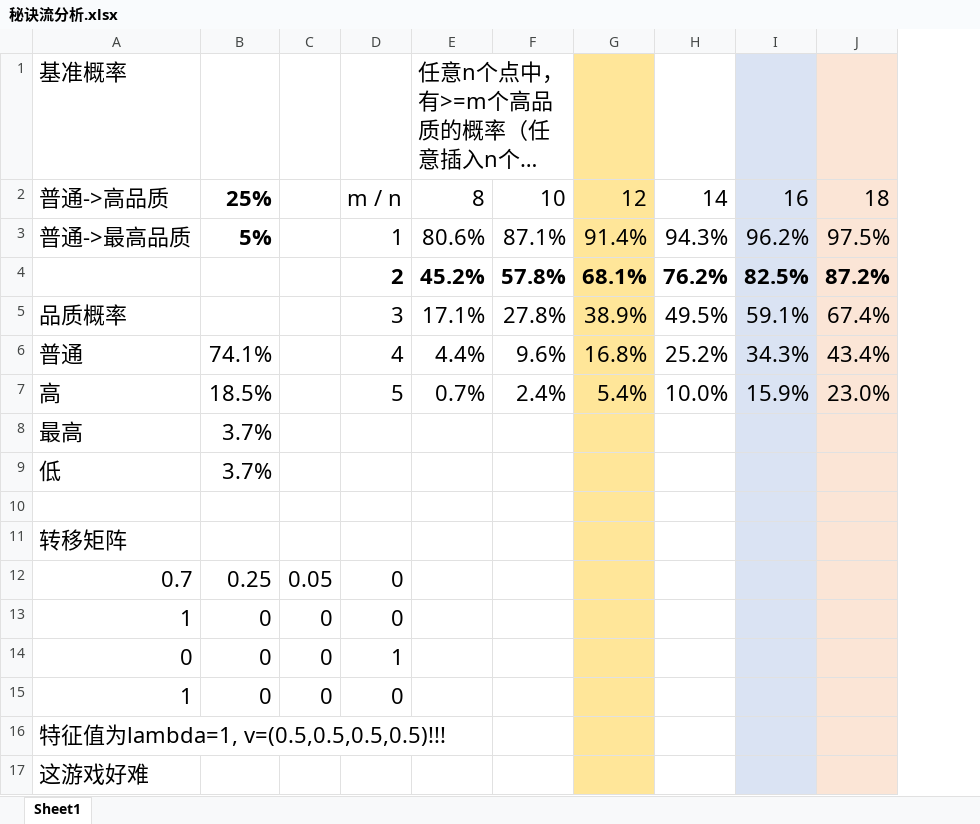
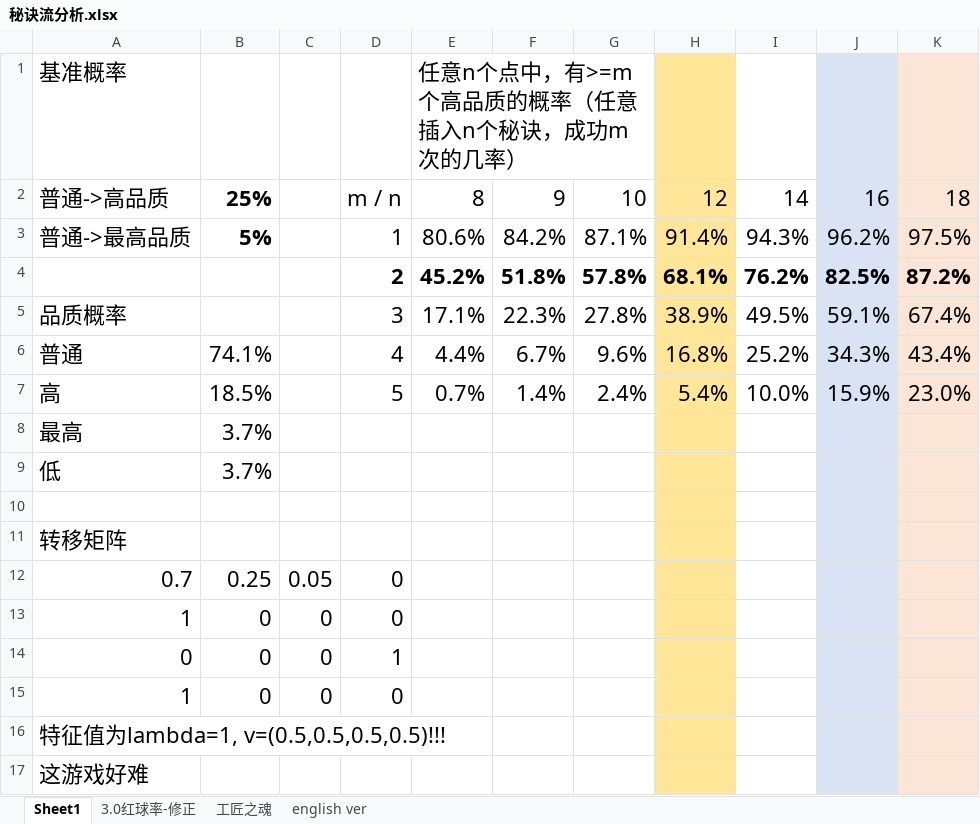
Before and after one commit to xulai1001/ffxiv, an Excel workbook: pub/秘诀流分析.xlsx, sheet Sheet1, drawn as a sheet; long unchanged cells end in …; values as stored, in another font and other column widths than the file's, no borders; charts and pictures not drawn; the diff names each change by its address in the sheet, - before the commit and + after, or states it on an @@ line.

```diff
--- a/pub/秘诀流分析.xlsx (sheet Sheet1)
+++ b/pub/秘诀流分析.xlsx (sheet Sheet1)
+sheet tab: 3.0红球率-修正
+sheet tab: 工匠之魂
+sheet tab: english ver
+column F, rows 2-7: 9 | 84.2% | 51.8% | 22.3% | 6.7% | 1.4%
```
Also changed, not shown: formulas that keep their value, charts or pictures, pub/库兰的刷马经历.xlsx, 11 other files.
